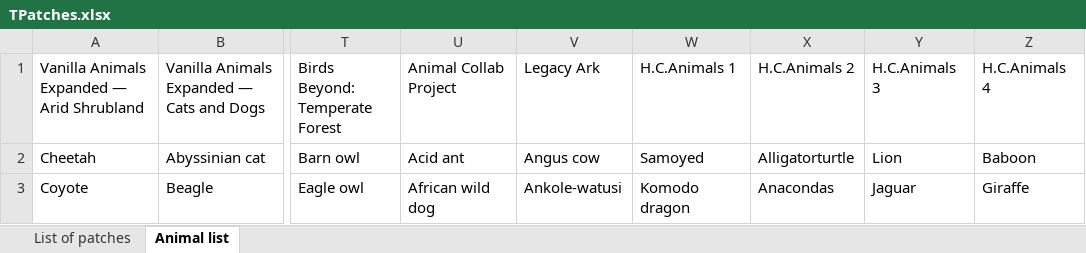
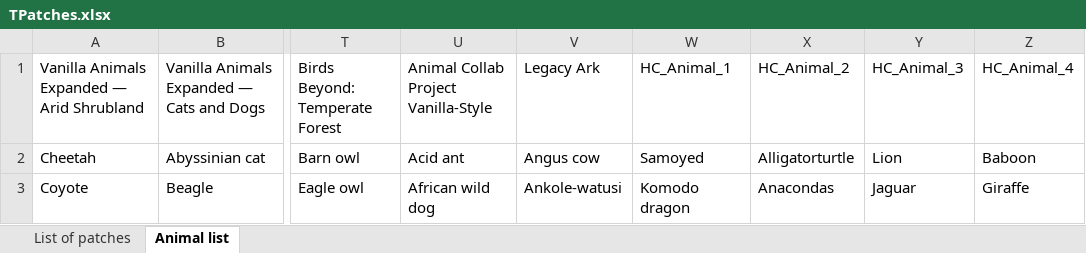
Before and after one commit to idkman2021/Rimworld-TPatches, an Excel workbook: TPatches/TPatches.xlsx, sheet Animal list, drawn as a sheet; only a part is shown, gaps mark what is left out; values as stored, in another font and other column widths than the file's, no cell formats; conditional formats not drawn; the diff names each change by its address in the sheet, - before the commit and + after, or states it on an @@ line.

```diff
--- a/TPatches/TPatches.xlsx (sheet Animal list)
+++ b/TPatches/TPatches.xlsx (sheet Animal list)
-U1: Animal Collab Project
+U1: Animal Collab Project Vanilla-Style
-W1: H.C.Animals 1
+W1: HC_Animal_1
-X1: H.C.Animals 2
+X1: HC_Animal_2
-Y1: H.C.Animals 3
+Y1: HC_Animal_3
-Z1: H.C.Animals 4
+Z1: HC_Animal_4
```
Also changed, not shown: cell formats, 2 other files.
